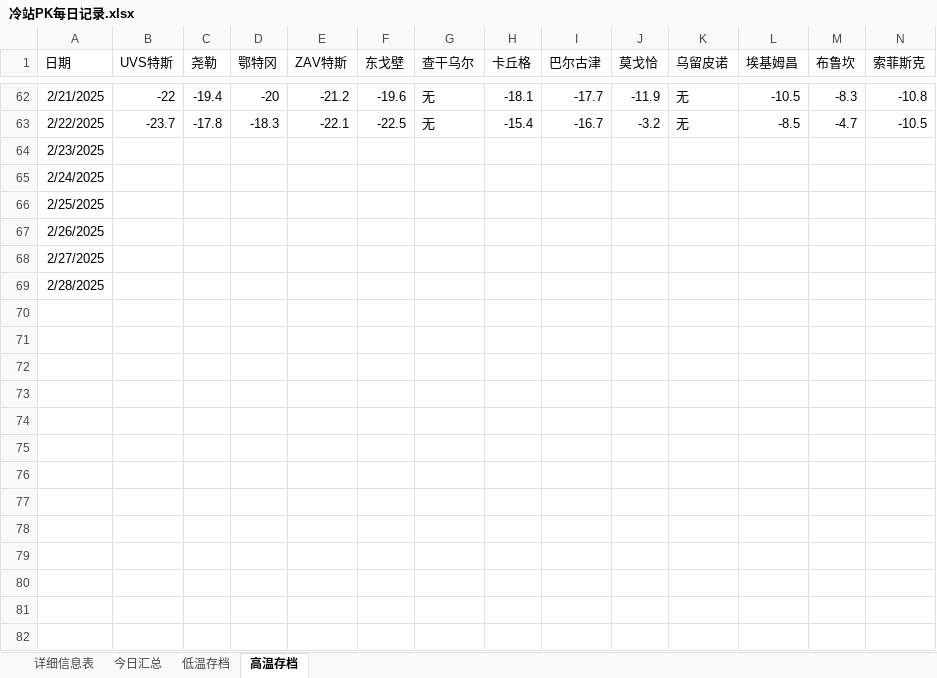
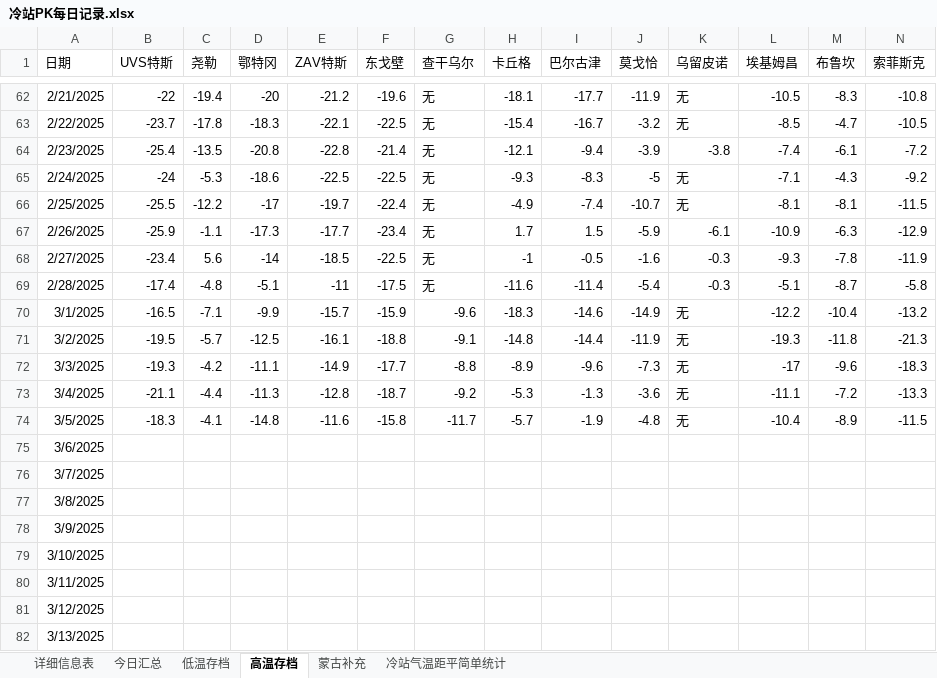
Before and after one commit to qkvkql/default, an Excel workbook: 气象/冷站PK每日记录.xlsx, sheet 高温存档, drawn as a sheet; only a part is shown, gaps mark what is left out; values as stored, in another font and other column widths than the file's, no borders; addresses are those after the commit; rows hold the shown columns only; the diff covers the shown part only; the diff names each change by its address in the sheet, - before the commit and + after, or states it on an @@ line.

```diff
--- a/气象/冷站PK每日记录.xlsx (sheet 高温存档)
+++ b/气象/冷站PK每日记录.xlsx (sheet 高温存档)
+sheet tab: 蒙古补充
+sheet tab: 冷站气温距平简单统计
+row 64: 2/23/2025 | -25.4 | -13.5 | -20.8 | -22.8 | -21.4 | 无 | -12.1 | -9.4 | -3.9 | -3.8 | -7.4 | -6.1 | -7.2
+row 65: 2/24/2025 | -24 | -5.3 | -18.6 | -22.5 | -22.5 | 无 | -9.3 | -8.3 | -5 | 无 | -7.1 | -4.3 | -9.2
+row 66: 2/25/2025 | -25.5 | -12.2 | -17 | -19.7 | -22.4 | 无 | -4.9 | -7.4 | -10.7 | 无 | -8.1 | -8.1 | -11.5
+row 67: 2/26/2025 | -25.9 | -1.1 | -17.3 | -17.7 | -23.4 | 无 | 1.7 | 1.5 | -5.9 | -6.1 | -10.9 | -6.3 | -12.9
+row 68: 2/27/2025 | -23.4 | 5.6 | -14 | -18.5 | -22.5 | 无 | -1 | -0.5 | -1.6 | -0.3 | -9.3 | -7.8 | -11.9
+row 69: 2/28/2025 | -17.4 | -4.8 | -5.1 | -11 | -17.5 | 无 | -11.6 | -11.4 | -5.4 | -0.3 | -5.1 | -8.7 | -5.8
+row 70: 3/1/2025 | -16.5 | -7.1 | -9.9 | -15.7 | -15.9 | -9.6 | -18.3 | -14.6 | -14.9 | 无 | -12.2 | -10.4 | -13.2
+row 71: 3/2/2025 | -19.5 | -5.7 | -12.5 | -16.1 | -18.8 | -9.1 | -14.8 | -14.4 | -11.9 | 无 | -19.3 | -11.8 | -21.3
+row 72: 3/3/2025 | -19.3 | -4.2 | -11.1 | -14.9 | -17.7 | -8.8 | -8.9 | -9.6 | -7.3 | 无 | -17 | -9.6 | -18.3
+row 73: 3/4/2025 | -21.1 | -4.4 | -11.3 | -12.8 | -18.7 | -9.2 | -5.3 | -1.3 | -3.6 | 无 | -11.1 | -7.2 | -13.3
+row 74: 3/5/2025 | -18.3 | -4.1 | -14.8 | -11.6 | -15.8 | -11.7 | -5.7 | -1.9 | -4.8 | 无 | -10.4 | -8.9 | -11.5
-A75 (日期): 2/23/2025
+A75 (日期): 3/6/2025
-A76 (日期): 2/24/2025
+A76 (日期): 3/7/2025
-A77 (日期): 2/25/2025
+A77 (日期): 3/8/2025
-A78 (日期): 2/26/2025
+A78 (日期): 3/9/2025
-A79 (日期): 2/27/2025
+A79 (日期): 3/10/2025
-A80 (日期): 2/28/2025
+A80 (日期): 3/11/2025
+row 81: 3/12/2025
+row 82: 3/13/2025
```
Also changed, not shown: 262 added rows elsewhere in this sheet, sheet 低温存档, sheet 详细信息表, sheet 今日汇总, 2 other files.
